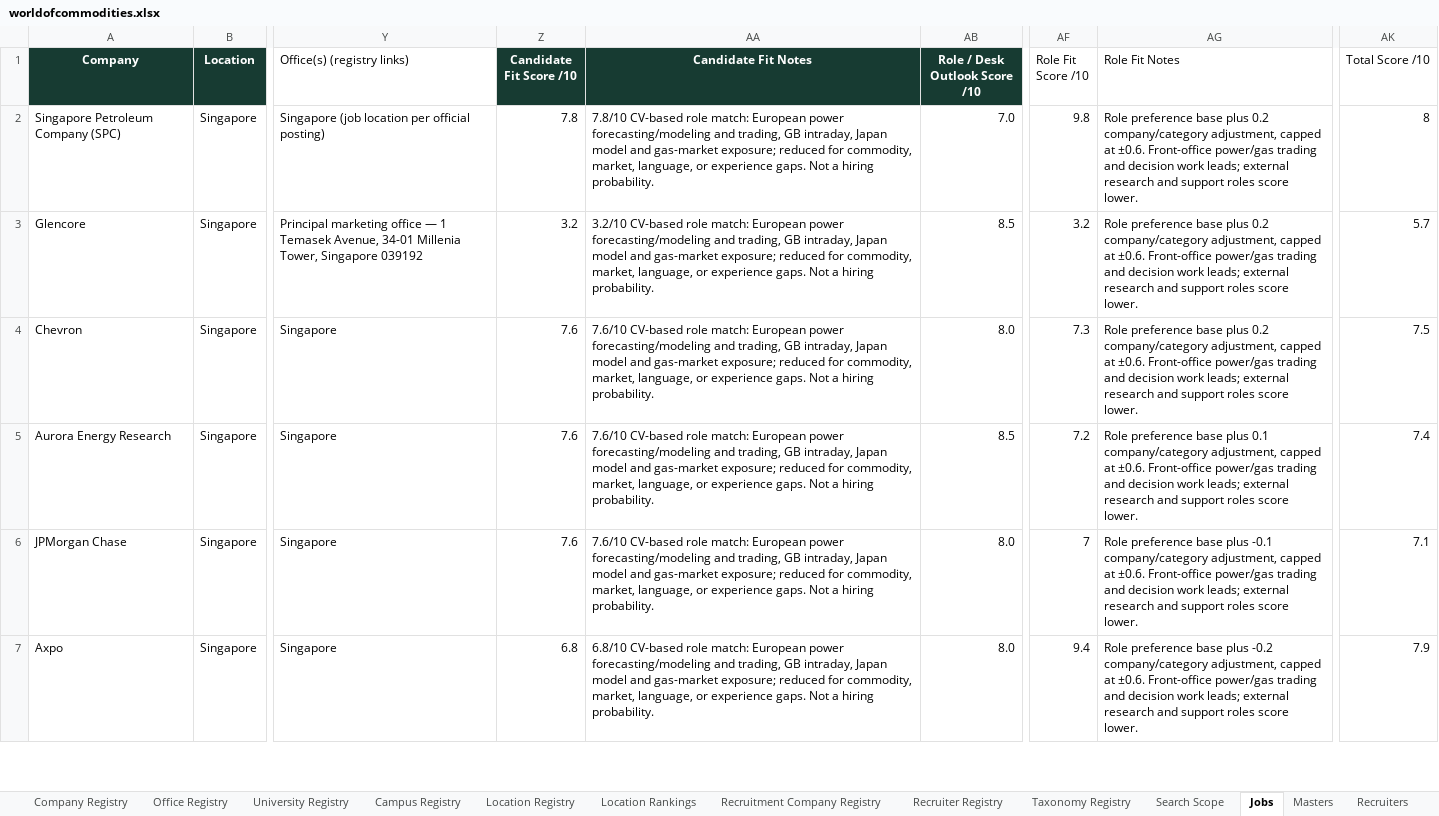
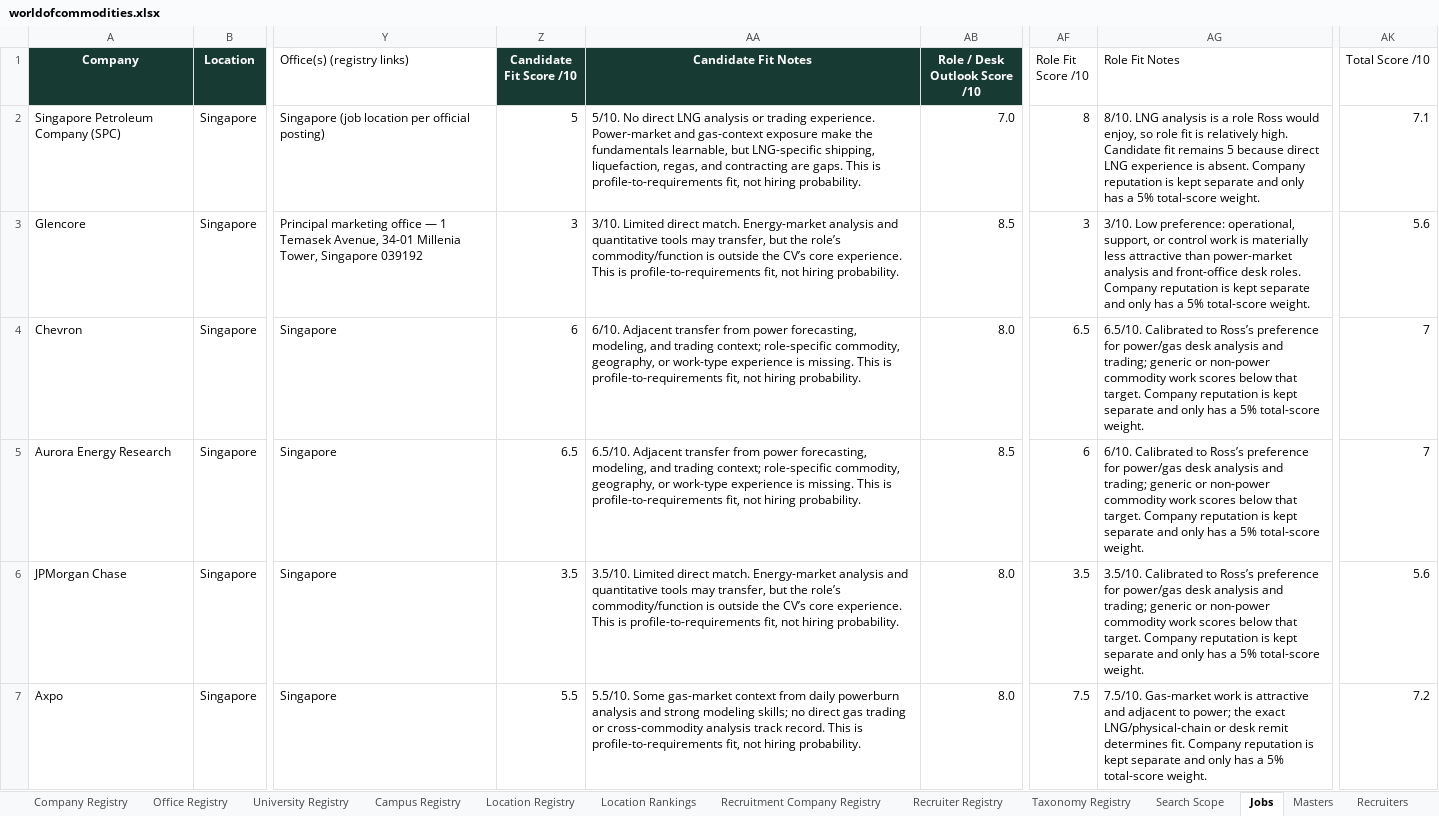
Before and after one commit to RZEdward/world-of-commodities, an Excel workbook: worldofcommodities.xlsx, sheet Jobs, drawn as a sheet; only a part is shown, gaps mark what is left out; values as stored, in another font and other column widths than the file's, no borders; table styles not drawn; the diff covers the shown part only; the diff names each change by its address in the sheet, - before the commit and + after, or states it on an @@ line.

Commit message:
Recalibrate role and candidate fit scores

```diff
--- a/worldofcommodities.xlsx (sheet Jobs)
+++ b/worldofcommodities.xlsx (sheet Jobs)
-Z2 (Candidate Fit Score /10): 7.8
+Z2 (Candidate Fit Score /10): 5
-AA2 (Candidate Fit Notes): 7.8/10 CV-based role match: European power forecasting/modeling and trading, GB intraday, Japan model and gas-market exposure; reduced for commodity, market, language, or experience gaps. Not a hiring probability.
+AA2 (Candidate Fit Notes): 5/10. No direct LNG analysis or trading experience. Power-market and gas-context exposure make the fundamentals learnable, but LNG-specific shipping, liquefaction, regas, and contracting are gaps. This is profile-to-requirements fit, not hiring probability.
-AF2 (Role Fit Score /10): 9.8
+AF2 (Role Fit Score /10): 8
-AG2 (Role Fit Notes): Role preference base plus 0.2 company/category adjustment, capped at ±0.6. Front-office power/gas trading and decision work leads; external research and support roles score lower.
+AG2 (Role Fit Notes): 8/10. LNG analysis is a role Ross would enjoy, so role fit is relatively high. Candidate fit remains 5 because direct LNG experience is absent. Company reputation is kept separate and only has a 5% total-score weight.
-AK2 (Total Score /10): 8
+AK2 (Total Score /10): 7.1
-Z3 (Candidate Fit Score /10): 3.2
+Z3 (Candidate Fit Score /10): 3
-AA3 (Candidate Fit Notes): 3.2/10 CV-based role match: European power forecasting/modeling and trading, GB intraday, Japan model and gas-market exposure; reduced for commodity, market, language, or experience gaps. Not a hiring probability.
+AA3 (Candidate Fit Notes): 3/10. Limited direct match. Energy-market analysis and quantitative tools may transfer, but the role’s commodity/function is outside the CV’s core experience. This is profile-to-requirements fit, not hiring probability.
-AF3 (Role Fit Score /10): 3.2
+AF3 (Role Fit Score /10): 3
-AG3 (Role Fit Notes): Role preference base plus 0.2 company/category adjustment, capped at ±0.6. Front-office power/gas trading and decision work leads; external research and support roles score lower.
+AG3 (Role Fit Notes): 3/10. Low preference: operational, support, or control work is materially less attractive than power-market analysis and front-office desk roles. Company reputation is kept separate and only has a 5% total-score weight.
-AK3 (Total Score /10): 5.7
+AK3 (Total Score /10): 5.6
-Z4 (Candidate Fit Score /10): 7.6
+Z4 (Candidate Fit Score /10): 6
-AA4 (Candidate Fit Notes): 7.6/10 CV-based role match: European power forecasting/modeling and trading, GB intraday, Japan model and gas-market exposure; reduced for commodity, market, language, or experience gaps. Not a hiring probability.
+AA4 (Candidate Fit Notes): 6/10. Adjacent transfer from power forecasting, modeling, and trading context; role-specific commodity, geography, or work-type experience is missing. This is profile-to-requirements fit, not hiring probability.
-AF4 (Role Fit Score /10): 7.3
+AF4 (Role Fit Score /10): 6.5
-AG4 (Role Fit Notes): Role preference base plus 0.2 company/category adjustment, capped at ±0.6. Front-office power/gas trading and decision work leads; external research and support roles score lower.
+AG4 (Role Fit Notes): 6.5/10. Calibrated to Ross’s preference for power/gas desk analysis and trading; generic or non-power commodity work scores below that target. Company reputation is kept separate and only has a 5% total-score weight.
-AK4 (Total Score /10): 7.5
+AK4 (Total Score /10): 7
-Z5 (Candidate Fit Score /10): 7.6
+Z5 (Candidate Fit Score /10): 6.5
-AA5 (Candidate Fit Notes): 7.6/10 CV-based role match: European power forecasting/modeling and trading, GB intraday, Japan model and gas-market exposure; reduced for commodity, market, language, or experience gaps. Not a hiring probability.
+AA5 (Candidate Fit Notes): 6.5/10. Adjacent transfer from power forecasting, modeling, and trading context; role-specific commodity, geography, or work-type experience is missing. This is profile-to-requirements fit, not hiring probability.
-AF5 (Role Fit Score /10): 7.2
+AF5 (Role Fit Score /10): 6
-AG5 (Role Fit Notes): Role preference base plus 0.1 company/category adjustment, capped at ±0.6. Front-office power/gas trading and decision work leads; external research and support roles score lower.
+AG5 (Role Fit Notes): 6/10. Calibrated to Ross’s preference for power/gas desk analysis and trading; generic or non-power commodity work scores below that target. Company reputation is kept separate and only has a 5% total-score weight.
-AK5 (Total Score /10): 7.4
+AK5 (Total Score /10): 7
-Z6 (Candidate Fit Score /10): 7.6
+Z6 (Candidate Fit Score /10): 3.5
-AA6 (Candidate Fit Notes): 7.6/10 CV-based role match: European power forecasting/modeling and trading, GB intraday, Japan model and gas-market exposure; reduced for commodity, market, language, or experience gaps. Not a hiring probability.
+AA6 (Candidate Fit Notes): 3.5/10. Limited direct match. Energy-market analysis and quantitative tools may transfer, but the role’s commodity/function is outside the CV’s core experience. This is profile-to-requirements fit, not hiring probability.
-AF6 (Role Fit Score /10): 7
+AF6 (Role Fit Score /10): 3.5
-AG6 (Role Fit Notes): Role preference base plus -0.1 company/category adjustment, capped at ±0.6. Front-office power/gas trading and decision work leads; external research and support roles score lower.
+AG6 (Role Fit Notes): 3.5/10. Calibrated to Ross’s preference for power/gas desk analysis and trading; generic or non-power commodity work scores below that target. Company reputation is kept separate and only has a 5% total-score weight.
-AK6 (Total Score /10): 7.1
+AK6 (Total Score /10): 5.6
-Z7 (Candidate Fit Score /10): 6.8
+Z7 (Candidate Fit Score /10): 5.5
-AA7 (Candidate Fit Notes): 6.8/10 CV-based role match: European power forecasting/modeling and trading, GB intraday, Japan model and gas-market exposure; reduced for commodity, market, language, or experience gaps. Not a hiring probability.
+AA7 (Candidate Fit Notes): 5.5/10. Some gas-market context from daily powerburn analysis and strong modeling skills; no direct gas trading or cross-commodity analysis track record. This is profile-to-requirements fit, not hiring probability.
-AF7 (Role Fit Score /10): 9.4
+AF7 (Role Fit Score /10): 7.5
-AG7 (Role Fit Notes): Role preference base plus -0.2 company/category adjustment, capped at ±0.6. Front-office power/gas trading and decision work leads; external research and support roles score lower.
+AG7 (Role Fit Notes): 7.5/10. Gas-market work is attractive and adjacent to power; the exact LNG/physical-chain or desk remit determines fit. Company reputation is kept separate and only has a 5% total-score weight.
-AK7 (Total Score /10): 7.9
+AK7 (Total Score /10): 7.2
```
Also changed, not shown: 233 edited cells elsewhere in this sheet, sheet Score Model, 1 other file.
